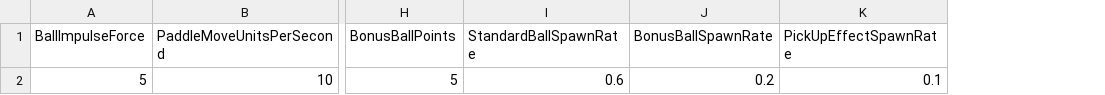
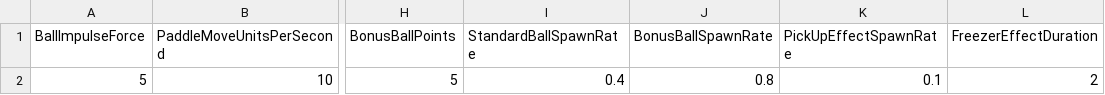
Before and after one commit to Jdandrea40/GDD2200_Fall18, a CSV file: WackyPong/Assets/StreamingAssets/ConfigurationDataAssets.csv, drawn as a sheet; only a part is shown, gaps mark what is left out; the diff names each change by its address in the sheet, - before the commit and + after, or states it on an @@ line.

Commit message:
PI 8 - v.2
-Spawn works -- needs tweaking

```diff
--- a/WackyPong/Assets/StreamingAssets/ConfigurationDataAssets.csv
+++ b/WackyPong/Assets/StreamingAssets/ConfigurationDataAssets.csv
+column L (FreezerEffectDuration), row 2: 2
-I2 (StandardBallSpawnRate): 0.6
+I2 (StandardBallSpawnRate): 0.4
-J2 (BonusBallSpawnRate): 0.2
+J2 (BonusBallSpawnRate): 0.8
```
Also changed, not shown: 27 other files.
